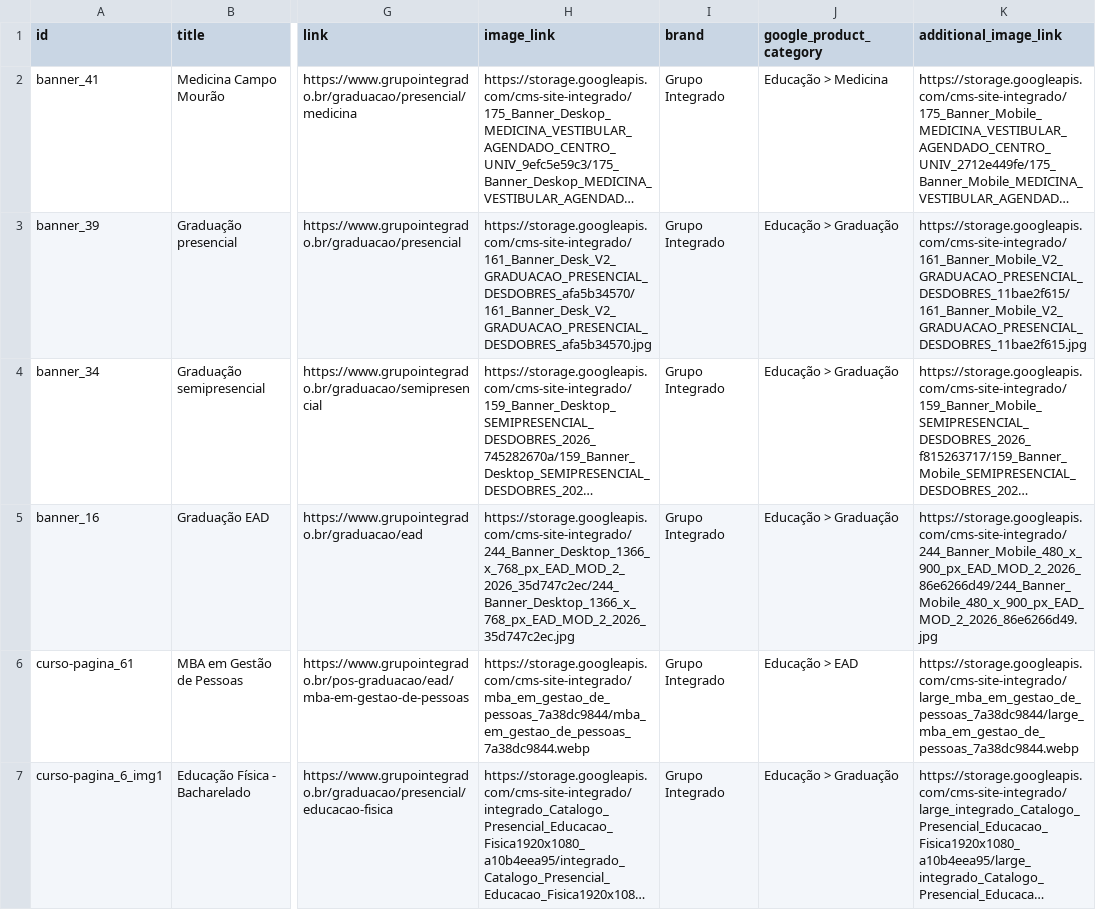
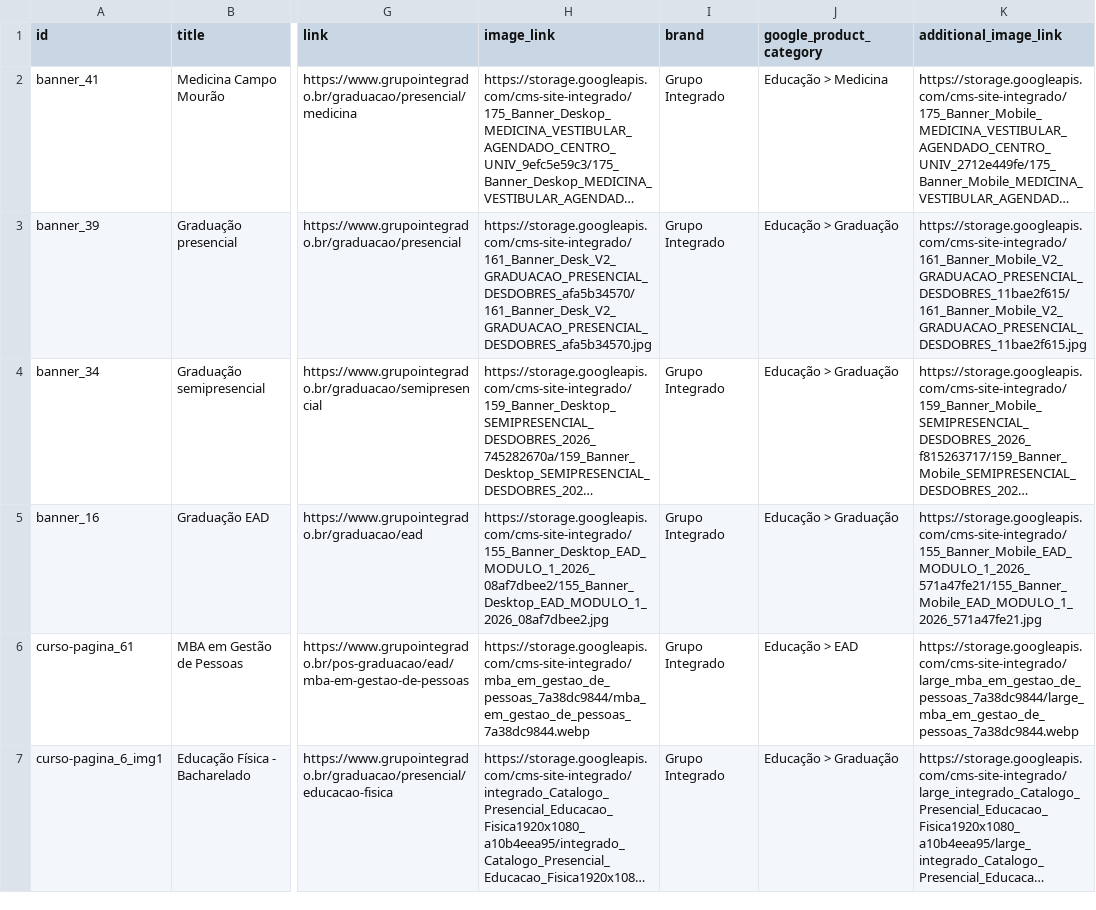
Before and after one commit to Badizan/meta-feed-grupo-integrado, a CSV file: meta_feed.csv, drawn as a sheet; only a part is shown, gaps mark what is left out; long unchanged cells end in …; the diff names each change by its address in the sheet, - before the commit and + after, or states it on an @@ line.

```diff
--- a/meta_feed.csv
+++ b/meta_feed.csv
-H5 (image_link): https://storage.googleapis.com/cms-site-integrado/244_Banner_Desktop_1366_x_768_px_EAD_MOD_2_2026_35d747c2ec/244_Banner_Desktop_1366_x_768_px_EAD_MOD_2_2026_35d747c2ec.jpg
+H5 (image_link): https://storage.googleapis.com/cms-site-integrado/155_Banner_Desktop_EAD_MODULO_1_2026_08af7dbee2/155_Banner_Desktop_EAD_MODULO_1_2026_08af7dbee2.jpg
-K5 (additional_image_link): https://storage.googleapis.com/cms-site-integrado/244_Banner_Mobile_480_x_900_px_EAD_MOD_2_2026_86e6266d49/244_Banner_Mobile_480_x_900_px_EAD_MOD_2_2026_86e6266d49.jpg
+K5 (additional_image_link): https://storage.googleapis.com/cms-site-integrado/155_Banner_Mobile_EAD_MODULO_1_2026_571a47fe21/155_Banner_Mobile_EAD_MODULO_1_2026_571a47fe21.jpg
```
